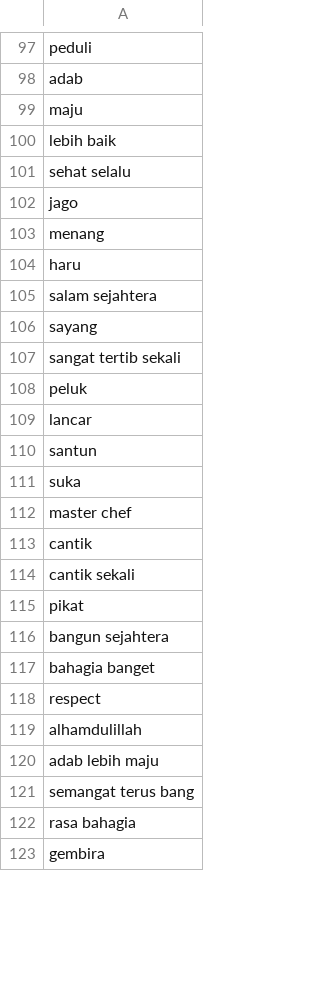
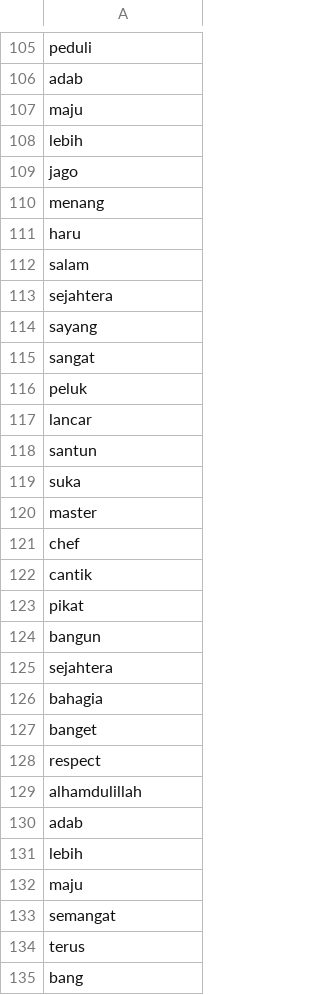
Before and after one commit to jamilulalng/kamus_emoticon, a CSV file: positif.csv, drawn as a sheet; only a part is shown, gaps mark what is left out; the shorter side is filled out with more unchanged rows; the diff covers the shown part only.

Commit message:
Update positif.csv

```diff
--- a/positif.csv
+++ b/positif.csv
@@ -99,4 +107,3 @@ adab
 maju
-lebih baik
-sehat selalu
+lebih
 jago
@@ -104,5 +111,6 @@ menang
 haru
-salam sejahtera
+salam
+sejahtera
 sayang
-sangat tertib sekali
+sangat
 peluk
@@ -111,12 +119,17 @@ santun
 suka
-master chef
+master
+chef
 cantik
-cantik sekali
 pikat
-bangun sejahtera
-bahagia banget
+bangun
+sejahtera
+bahagia
+banget
 respect
 alhamdulillah
-adab lebih maju
-semangat terus bang
-rasa bahagia
+adab
+lebih
+maju
+semangat
+terus
+bang
```
Also changed, not shown: 24 added rows, 4 removed rows, 1 moved row and 30 edited cells elsewhere in this file.
